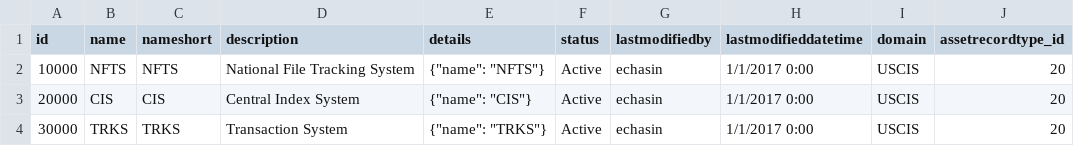
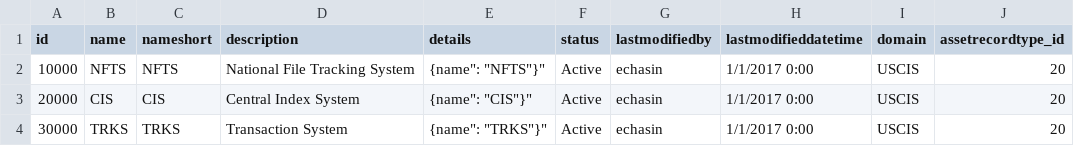
Before and after one commit to echasin/asset, a CSV file: src/main/resources/config/liquibase/apprefactory_asset_USCIS.csv, drawn as a sheet.

Commit message:
fixed double " on json data

```diff
--- a/src/main/resources/config/liquibase/apprefactory_asset_USCIS.csv
+++ b/src/main/resources/config/liquibase/apprefactory_asset_USCIS.csv
@@ -1,4 +1,4 @@
 id,name,nameshort,description,details,status,lastmodifiedby,lastmodifieddatetime,domain,assetrecordtype_id
-10000,NFTS,NFTS,National File Tracking System,"{""name"": ""NFTS""}",Active,echasin,1/1/2017 0:00,USCIS,20
-20000,CIS,CIS,Central Index System,"{""name"": ""CIS""}",Active,echasin,1/1/2017 0:00,USCIS,20
-30000,TRKS,TRKS,Transaction System,"{""name"": ""TRKS""}",Active,echasin,1/1/2017 0:00,USCIS,20
+10000,NFTS,NFTS,National File Tracking System,"{"name": "NFTS"}",Active,echasin,1/1/2017 0:00,USCIS,20
+20000,CIS,CIS,Central Index System,"{"name": "CIS"}",Active,echasin,1/1/2017 0:00,USCIS,20
+30000,TRKS,TRKS,Transaction System,"{"name": "TRKS"}",Active,echasin,1/1/2017 0:00,USCIS,20
```
